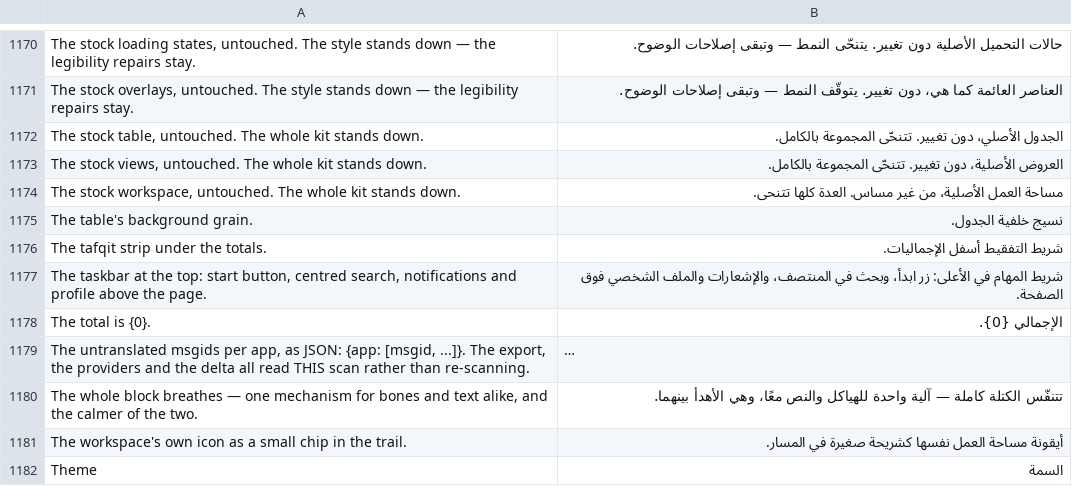
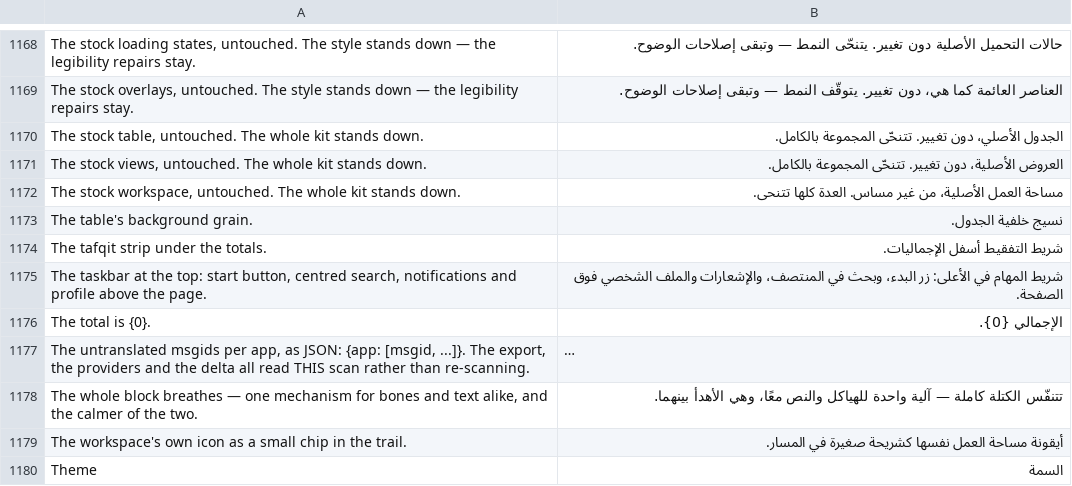
Before and after one commit to Bunood/bunood-theme, a CSV file: bunood_theme/translations/ar.csv, drawn as a sheet; only a part is shown, gaps mark what is left out; long unchanged cells end in …; the diff covers the shown part only.

```diff
--- a/bunood_theme/translations/ar.csv
+++ b/bunood_theme/translations/ar.csv
@@ -1176,3 +1174,3 @@ The table's background grain.,نسيج خلفية الجدول.,
 The tafqit strip under the totals.,شريط التفقيط أسفل الإجماليات.,
-"The taskbar at the top: start button, centred search, notifications and profile above the page.",شريط المهام في الأعلى: زر ابدأ، وبحث في المنتصف، والإشعارات والملف الشخصي فوق الصفحة.,
+"The taskbar at the top: start button, centred search, notifications and profile above the page.",شريط المهام في الأعلى: زر البدء، وبحث في المنتصف، والإشعارات والملف الشخصي فوق الصفحة.,
 The total is {0}.,الإجمالي {0}.,
```
Also changed, not shown: 2 removed rows and 12 edited cells elsewhere in this file, 2 other files.
